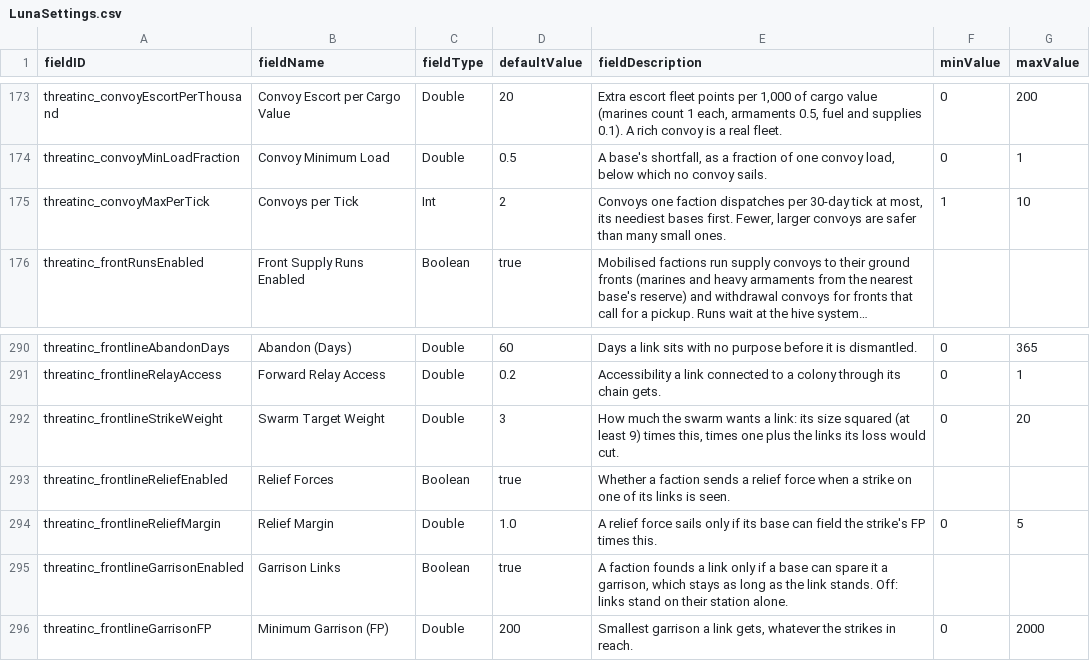
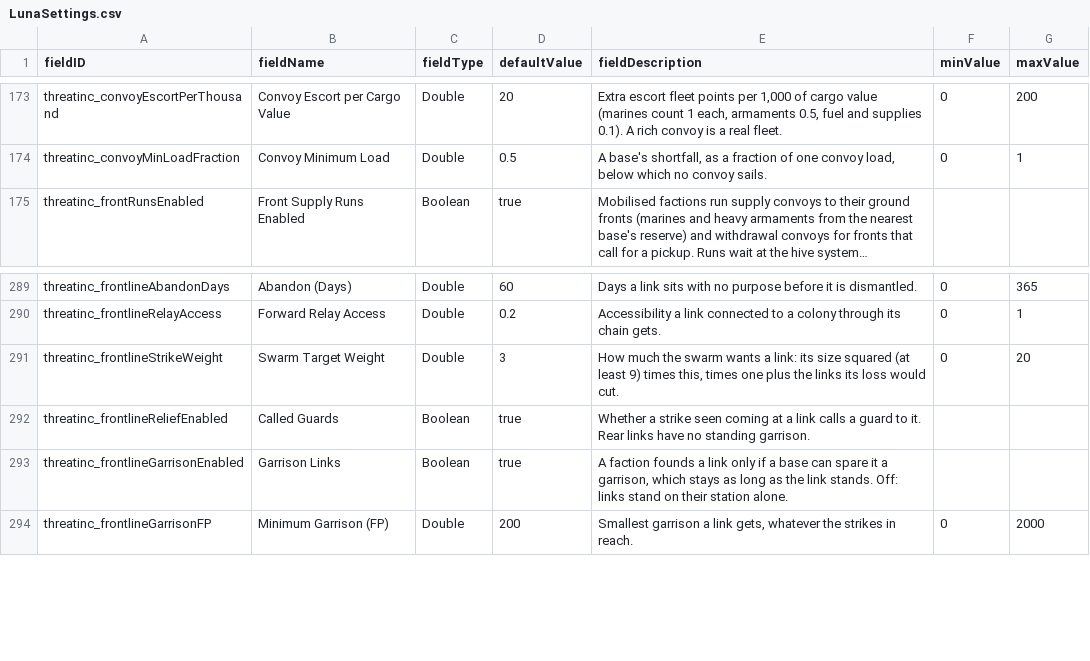
Before and after one commit to pogoman/ThreatIncursion, a CSV file: data/config/LunaSettings.csv, drawn as a sheet; only a part is shown, gaps mark what is left out; long unchanged cells end in …; removed rows and columns are numbered as before the commit, all else as after; the diff names each change by its address in the sheet, - before the commit and + after, or states it on an @@ line.

```diff
--- a/data/config/LunaSettings.csv
+++ b/data/config/LunaSettings.csv
-row 175: threatinc_convoyMaxPerTick | Convoys per Tick | Int | 2 | Convoys one faction dispatches per 30-day tick at most, its neediest bases first. Fewer, larger convoys are safer than many small ones. | 1 | 10
-B292 (fieldName): Relief Forces
+B292 (fieldName): Called Guards
-E292 (fieldDescription): Whether a faction sends a relief force when a strike on one of its links is seen.
+E292 (fieldDescription): Whether a strike seen coming at a link calls a guard to it. Rear links have no standing garrison.
-row 294: threatinc_frontlineReliefMargin | Relief Margin | Double | 1.0 | A relief force sails only if its base can field the strike's FP times this. | 0 | 5
```
Also changed, not shown: 8 other files.
